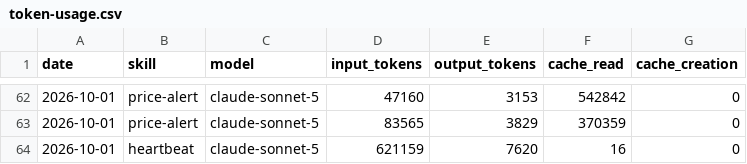
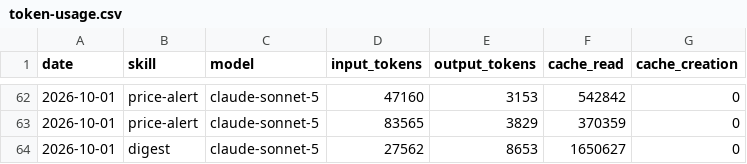
Before and after one commit to ildus650-pixel/aeon, a CSV file: memory/token-usage.csv, drawn as a sheet; only a part is shown, gaps mark what is left out.

Commit message:
chore(digest): auto-commit 2026-10-01

```diff
--- a/memory/token-usage.csv
+++ b/memory/token-usage.csv
@@ -63,2 +63,2 @@ date,skill,model,input_tokens,output_tokens,cache_read,cache_creation
 2026-10-01,price-alert,claude-sonnet-5,83565,3829,370359,0
-2026-10-01,heartbeat,claude-sonnet-5,621159,7620,16,0
+2026-10-01,digest,claude-sonnet-5,27562,8653,1650627,0
```
Also changed, not shown: 6 other files.
